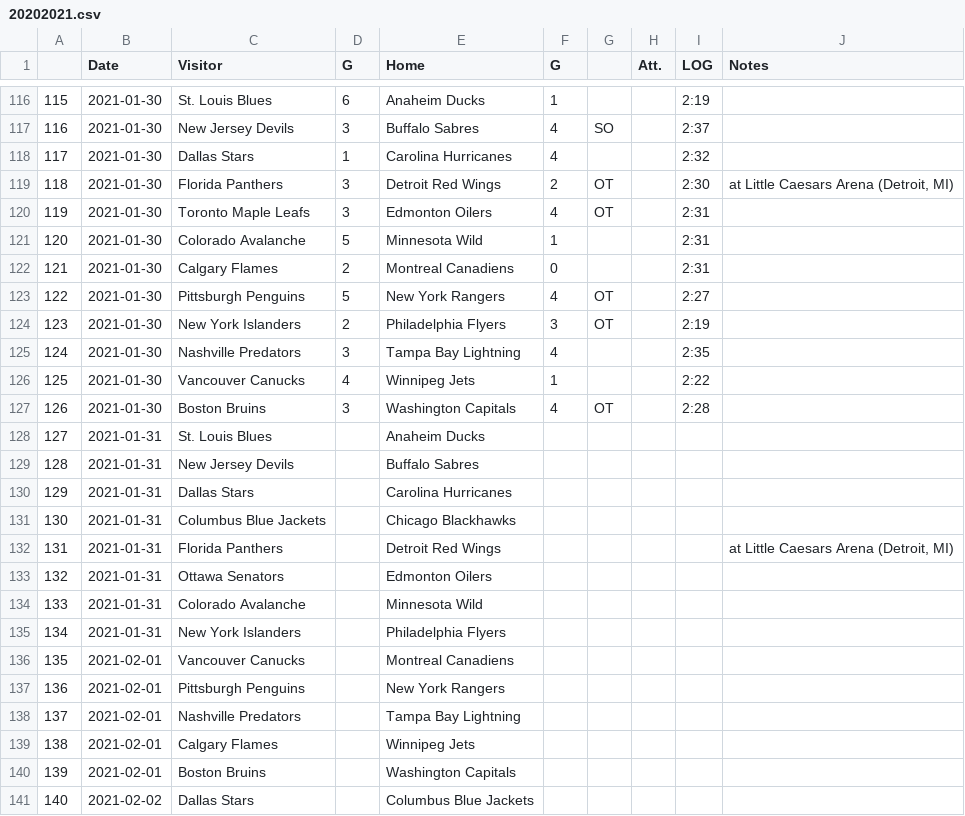
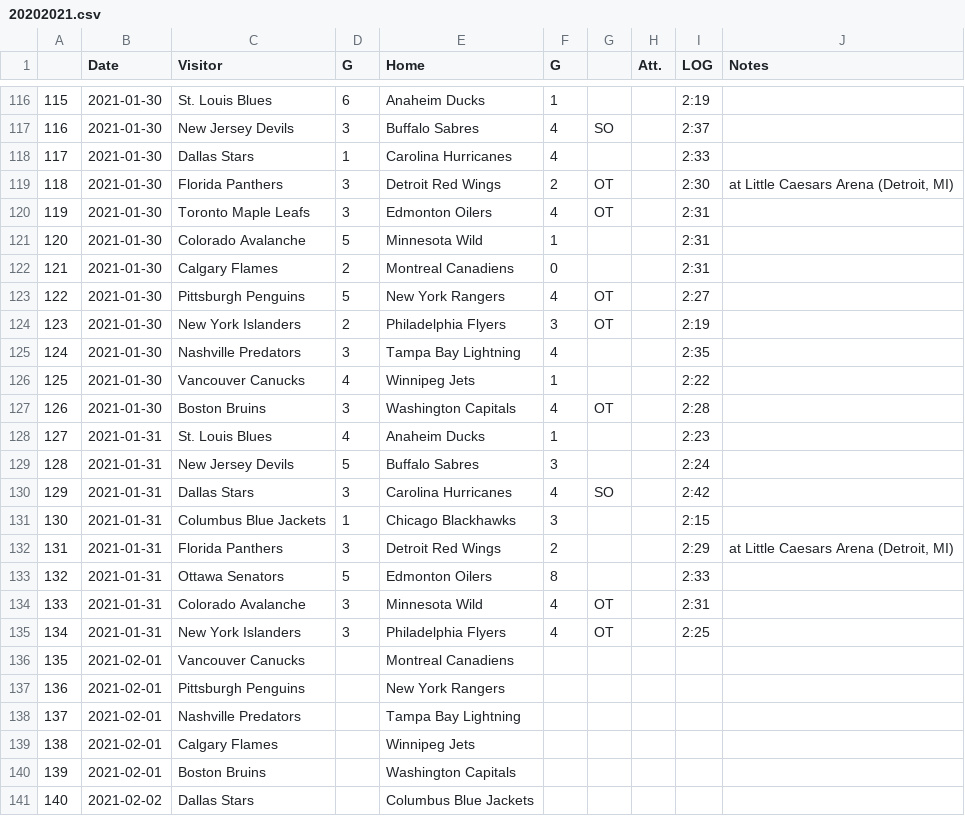
Before and after one commit to pbulsink/HockeyModel, a CSV file: data-raw/20202021.csv, drawn as a sheet; only a part is shown, gaps mark what is left out.

```diff
--- a/data-raw/20202021.csv
+++ b/data-raw/20202021.csv
@@ -117,3 +117,3 @@
 "116","2021-01-30","New Jersey Devils","3","Buffalo Sabres","4","SO","","2:37",""
-"117","2021-01-30","Dallas Stars","1","Carolina Hurricanes","4","","","2:32",""
+"117","2021-01-30","Dallas Stars","1","Carolina Hurricanes","4","","","2:33",""
 "118","2021-01-30","Florida Panthers","3","Detroit Red Wings","2","OT","","2:30","at Little Caesars Arena (Detroit, MI)"
@@ -127,10 +127,10 @@
 "126","2021-01-30","Boston Bruins","3","Washington Capitals","4","OT","","2:28",""
-"127","2021-01-31","St. Louis Blues","","Anaheim Ducks","","","","",""
-"128","2021-01-31","New Jersey Devils","","Buffalo Sabres","","","","",""
-"129","2021-01-31","Dallas Stars","","Carolina Hurricanes","","","","",""
-"130","2021-01-31","Columbus Blue Jackets","","Chicago Blackhawks","","","","",""
-"131","2021-01-31","Florida Panthers","","Detroit Red Wings","","","","","at Little Caesars Arena (Detroit, MI)"
-"132","2021-01-31","Ottawa Senators","","Edmonton Oilers","","","","",""
-"133","2021-01-31","Colorado Avalanche","","Minnesota Wild","","","","",""
-"134","2021-01-31","New York Islanders","","Philadelphia Flyers","","","","",""
+"127","2021-01-31","St. Louis Blues","4","Anaheim Ducks","1","","","2:23",""
+"128","2021-01-31","New Jersey Devils","5","Buffalo Sabres","3","","","2:24",""
+"129","2021-01-31","Dallas Stars","3","Carolina Hurricanes","4","SO","","2:42",""
+"130","2021-01-31","Columbus Blue Jackets","1","Chicago Blackhawks","3","","","2:15",""
+"131","2021-01-31","Florida Panthers","3","Detroit Red Wings","2","","","2:29","at Little Caesars Arena (Detroit, MI)"
+"132","2021-01-31","Ottawa Senators","5","Edmonton Oilers","8","","","2:33",""
+"133","2021-01-31","Colorado Avalanche","3","Minnesota Wild","4","OT","","2:31",""
+"134","2021-01-31","New York Islanders","3","Philadelphia Flyers","4","OT","","2:25",""
 "135","2021-02-01","Vancouver Canucks","","Montreal Canadiens","","","","",""
```
Also changed, not shown: 10 other files.
